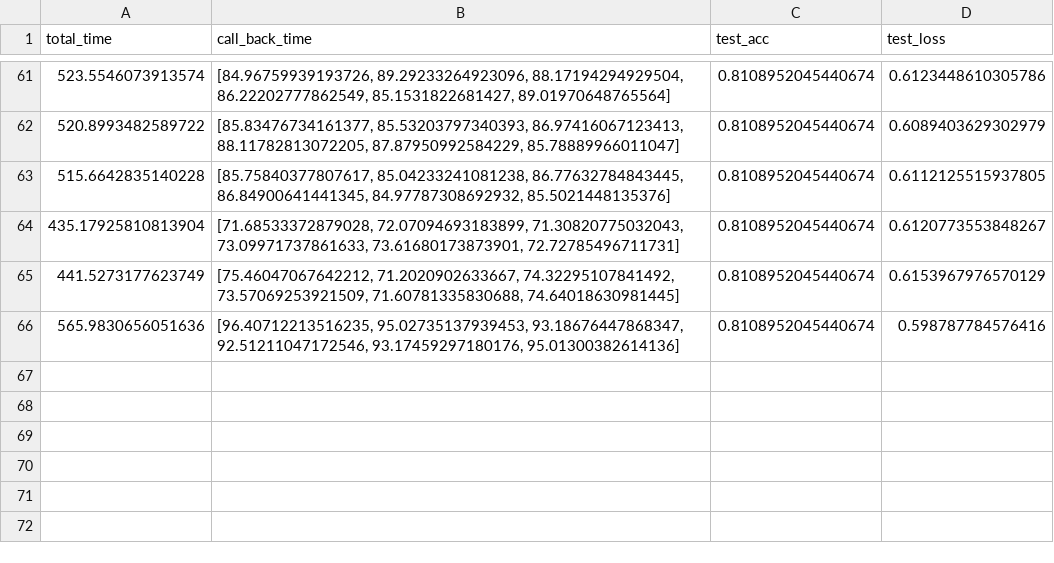
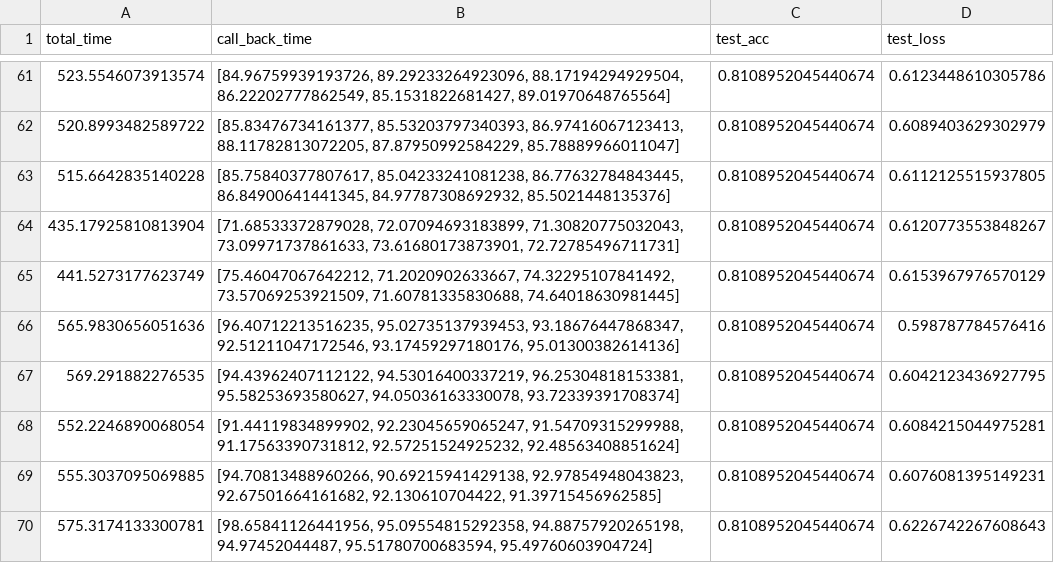
Before and after one commit to fezilemahlangu/My-Research-Project-2022, a CSV file: results/breakout/two_layer_cnn/results_breakout_layer2.csv, drawn as a sheet; only a part is shown, gaps mark what is left out; the diff names each change by its address in the sheet, - before the commit and + after, or states it on an @@ line.

Commit message:
results

```diff
--- a/results/breakout/two_layer_cnn/results_breakout_layer2.csv
+++ b/results/breakout/two_layer_cnn/results_breakout_layer2.csv
+row 67: 569.291882276535 | [94.43962407112122, 94.53016400337219, 96.25304818153381, 95.58253693580627, 94.05036163330078, 93.72339391708374] | 0.8108952045440674 | 0.6042123436927795
+row 68: 552.2246890068054 | [91.44119834899902, 92.23045659065247, 91.54709315299988, 91.17563390731812, 92.57251524925232, 92.48563408851624] | 0.8108952045440674 | 0.6084215044975281
+row 69: 555.3037095069885 | [94.70813488960266, 90.69215941429138, 92.97854948043823, 92.67501664161682, 92.130610704422, 91.39715456962585] | 0.8108952045440674 | 0.6076081395149231
+row 70: 575.3174133300781 | [98.65841126441956, 95.09554815292358, 94.88757920265198, 94.97452044487, 95.51780700683594, 95.49760603904724] | 0.8108952045440674 | 0.6226742267608643
```
Also changed, not shown: results/breakout/two_layer_cnn/models_breakout_layer2.csv.
